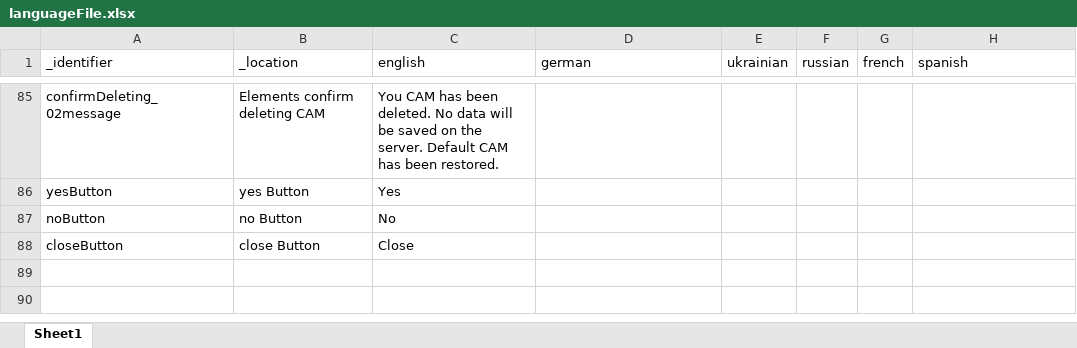
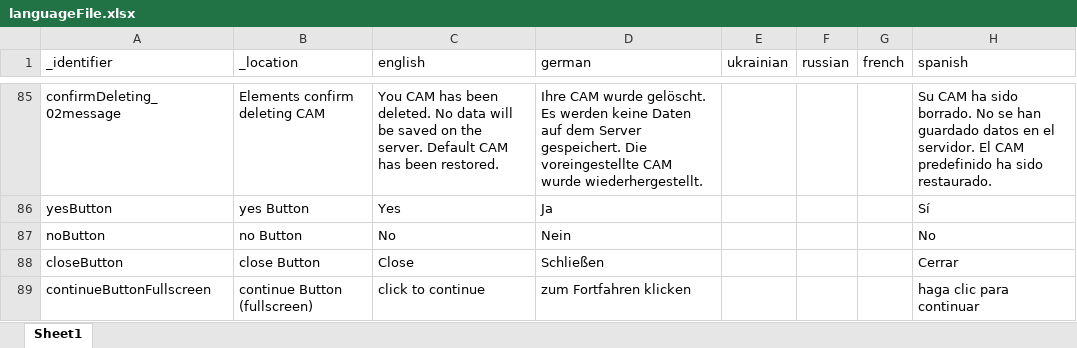
Before and after one commit to soelderer/DataCollection, an Excel workbook: config/languageFile.xlsx, sheet Sheet1, drawn as a sheet; only a part is shown, gaps mark what is left out; values as stored, in another font and other column widths than the file's, no borders; the diff covers the shown part only; the diff names each change by its address in the sheet, - before the commit and + after, or states it on an @@ line.

```diff
--- a/config/languageFile.xlsx (sheet Sheet1)
+++ b/config/languageFile.xlsx (sheet Sheet1)
-D85 (german): (empty)
+D85 (german): Ihre CAM wurde gelöscht. Es werden keine Daten auf dem Server gespeichert. Die voreingestellte CAM wurde wiederhergestellt.
-H85 (spanish): (empty)
+H85 (spanish): Su CAM ha sido borrado. No se han guardado datos en el servidor. El CAM predefinido ha sido restaurado.
-D86 (german): (empty)
+D86 (german): Ja
-H86 (spanish): (empty)
+H86 (spanish): Sí
-D87 (german): (empty)
+D87 (german): Nein
-H87 (spanish): (empty)
+H87 (spanish): No
-D88 (german): (empty)
+D88 (german): Schließen
-H88 (spanish): (empty)
+H88 (spanish): Cerrar
+row 89: continueButtonFullscreen | continue Button (fullscreen) | click to continue | zum Fortfahren klicken |  |  |  | haga clic para continuar
```
Also changed, not shown: 31 edited cells elsewhere in this sheet, 5 other files.
